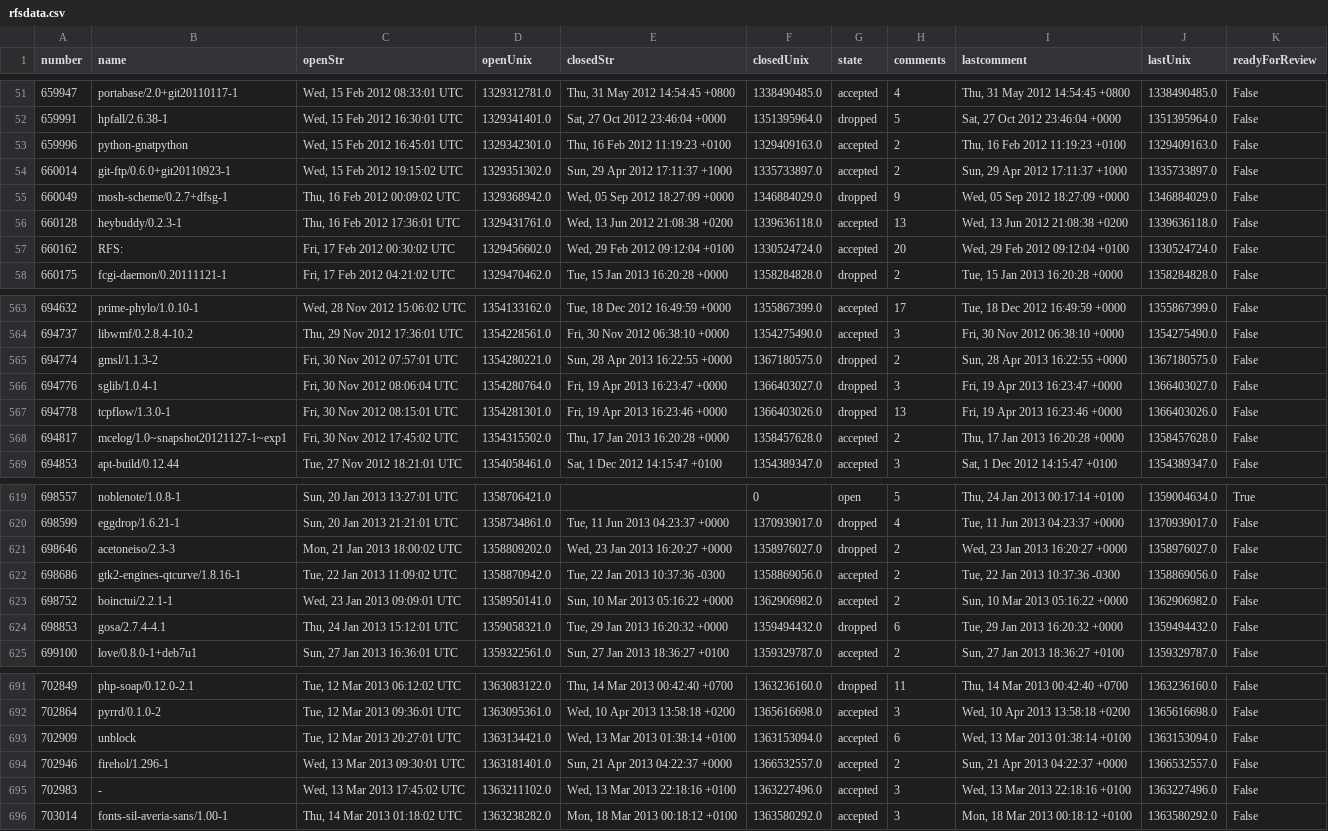
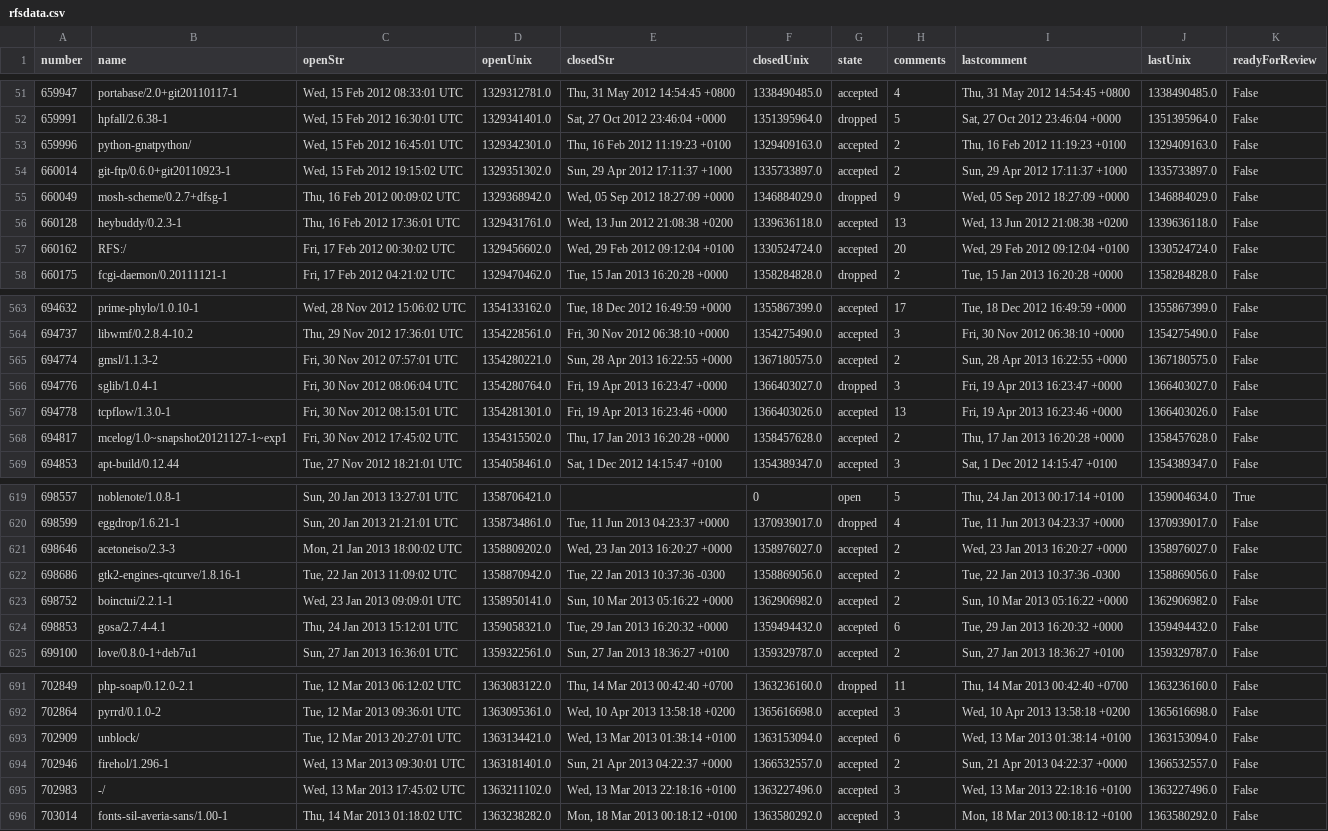
Before and after one commit to davesteele/debian-rfs-stats, a CSV file: data/rfsdata.csv, drawn as a sheet; only a part is shown, gaps mark what is left out; the diff covers the shown part only; the diff names each change by its address in the sheet, - before the commit and + after, or states it on an @@ line.

Commit message:
Update data representing better 'dropped' assessment.
Based on guessing if the version is represented by an entry
in 'Packages' in the sid main repo.

```diff
--- a/data/rfsdata.csv
+++ b/data/rfsdata.csv
-B53 (name): python-gnatpython
+B53 (name): python-gnatpython/
-B57 (name): RFS:
+B57 (name): RFS:/
-G565 (state): dropped
+G565 (state): accepted
-G567 (state): dropped
+G567 (state): accepted
-G621 (state): dropped
+G621 (state): accepted
-G624 (state): dropped
+G624 (state): accepted
-B693 (name): unblock
+B693 (name): unblock/
-B695 (name): -
+B695 (name): -/
```
Also changed, not shown: 4 added rows and 53 edited cells elsewhere in this file, data/datestats.csv, 2 other files.
